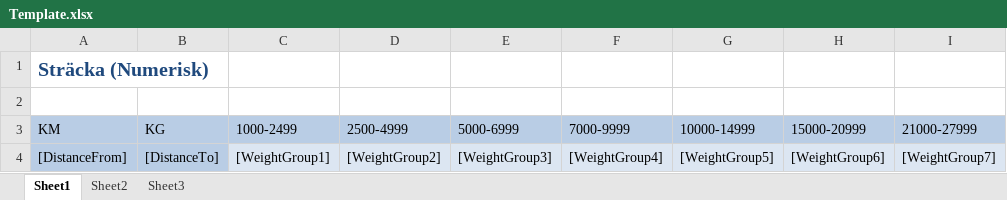
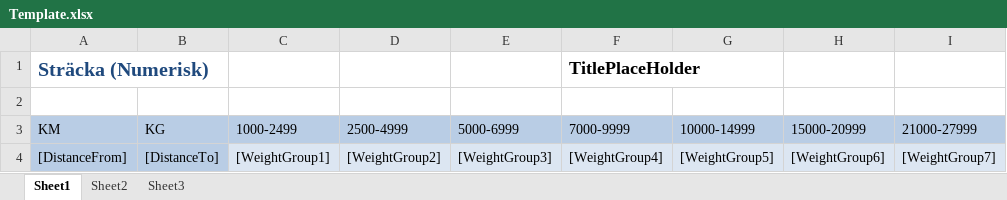
Before and after one commit to johannesg/ExcelTemplate, an Excel workbook: ExcelTemplate.Test/Template.xlsx, sheet Sheet1, drawn as a sheet; only a part is shown; values as stored, in another font and other column widths than the file's, no borders; the diff names each change by its address in the sheet, - before the commit and + after, or states it on an @@ line.

```diff
--- a/ExcelTemplate.Test/Template.xlsx (sheet Sheet1)
+++ b/ExcelTemplate.Test/Template.xlsx (sheet Sheet1)
-F1 (7000-9999): (empty)
+F1 (7000-9999): TitlePlaceHolder
```
Also changed, not shown: 2 other files.
